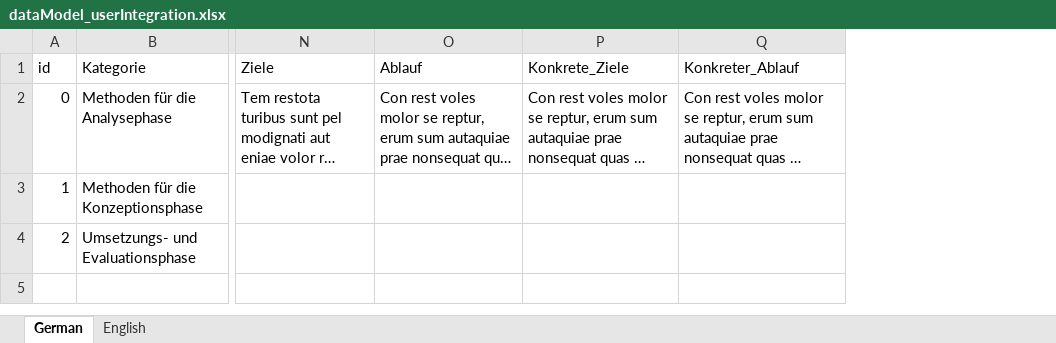
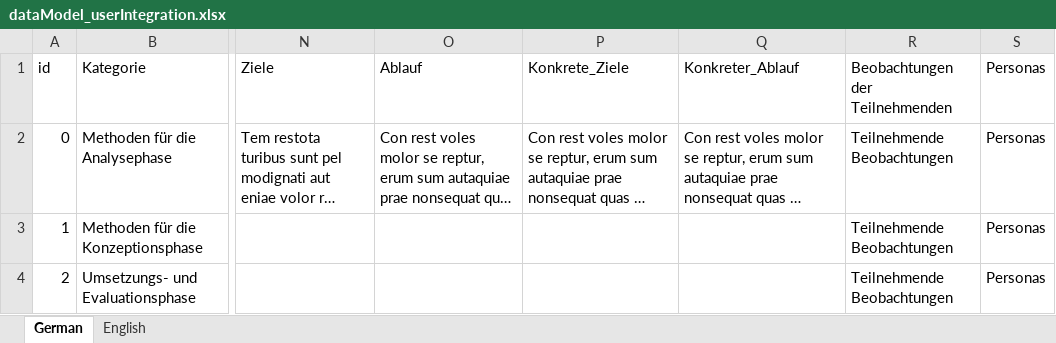
Before and after one commit to TUB-DVG/wissen-digital-ewb, an Excel workbook: 02_work_doc/01_daten/11_businessModels/dataModel_userIntegration.xlsx, sheet German, drawn as a sheet; only a part is shown, gaps mark what is left out; long unchanged cells end in …; values as stored, in another font and other column widths than the file's, no borders; the diff names each change by its address in the sheet, - before the commit and + after, or states it on an @@ line.

```diff
--- a/02_work_doc/01_daten/11_businessModels/dataModel_userIntegration.xlsx (sheet German)
+++ b/02_work_doc/01_daten/11_businessModels/dataModel_userIntegration.xlsx (sheet German)
+column R, rows 1-4: Beobachtungen der Teilnehmenden | Teilnehmende Beobachtungen | Teilnehmende Beobachtungen | Teilnehmende Beobachtungen
+column S, rows 1-4: all Personas
```
Also changed, not shown: 5 other files.
